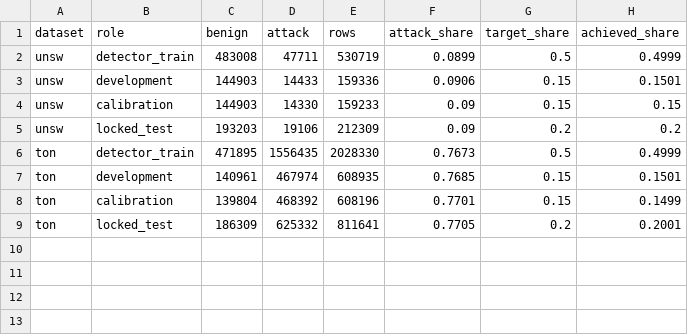
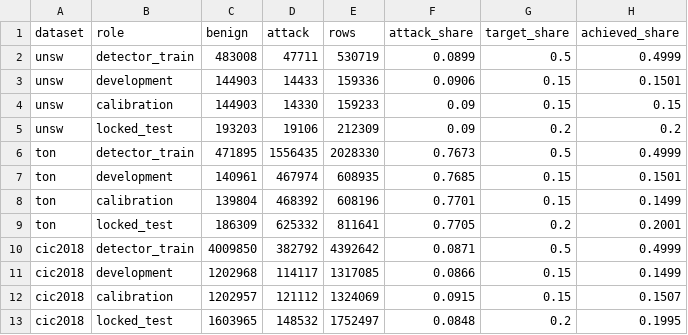
Before and after one commit to anasbiswas1/xids-certify, a CSV file: results/tables/nf01_split_by_role.csv, drawn as a sheet.

```diff
--- a/results/tables/nf01_split_by_role.csv
+++ b/results/tables/nf01_split_by_role.csv
@@ -9 +9,5 @@ ton,calibration,139804,468392,608196,0.7701,0.15,0.1499
 ton,locked_test,186309,625332,811641,0.7705,0.2,0.2001
+cic2018,detector_train,4009850,382792,4392642,0.0871,0.5,0.4999
+cic2018,development,1202968,114117,1317085,0.0866,0.15,0.1499
+cic2018,calibration,1202957,121112,1324069,0.0915,0.15,0.1507
+cic2018,locked_test,1603965,148532,1752497,0.0848,0.2,0.1995
```
Also changed, not shown: results/tables/nf01_archives.csv, results/tables/nf01_labels.csv, 5 other files.
